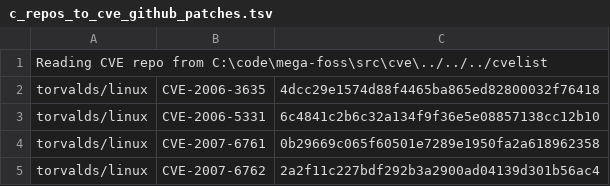
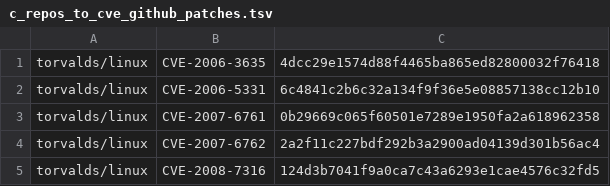
Before and after one commit to VulnerabilityHistoryProject/mega-foss, a TSV file: lists/c_repos_to_cve_github_patches.tsv, drawn as a sheet; only a part is shown; the shorter side is filled out with more unchanged rows; the diff names each change by its address in the sheet, - before the commit and + after, or states it on an @@ line.

Commit message:
fix up header in tsv

```diff
--- a/lists/c_repos_to_cve_github_patches.tsv
+++ b/lists/c_repos_to_cve_github_patches.tsv
-row 1: Reading CVE repo from C:\code\mega-foss\src\cve\../../../cvelist
```
